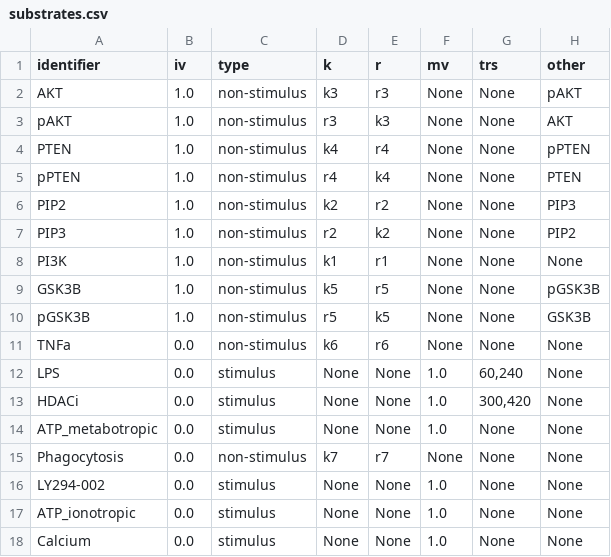
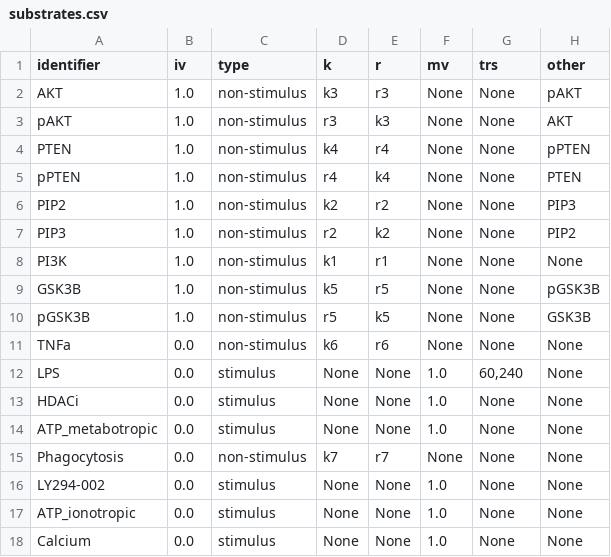
Before and after one commit to rsethi21/na_for_systems_bio, a CSV file: example_data/substrates.csv, drawn as a sheet.

```diff
--- a/example_data/substrates.csv
+++ b/example_data/substrates.csv
@@ -12,3 +12,3 @@ identifier,iv,type,k,r,mv,trs,other
 "LPS",0.0,"stimulus",None,None,1.0,"60,240",None
-"HDACi",0.0,"stimulus",None,None,1.0,"300,420",None
+"HDACi",0.0,"stimulus",None,None,1.0,None,None
 "ATP_metabotropic",0.0,"stimulus",None,None,1.0,None,None
```
Also changed, not shown: example_data/rates.csv, 5 other files.
